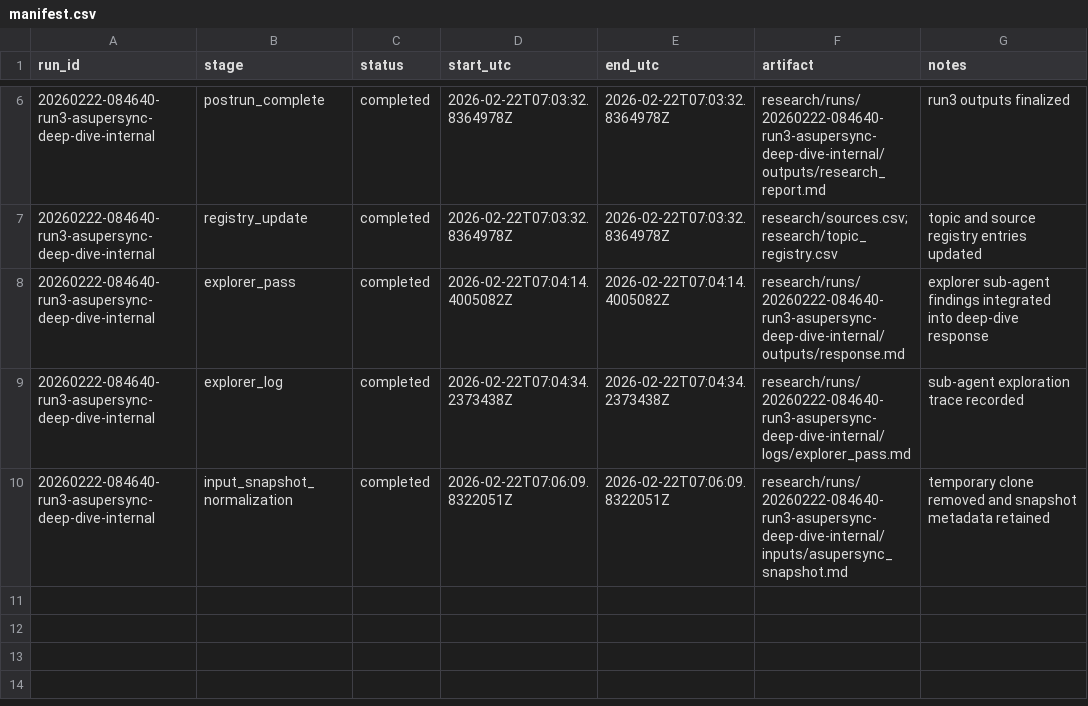
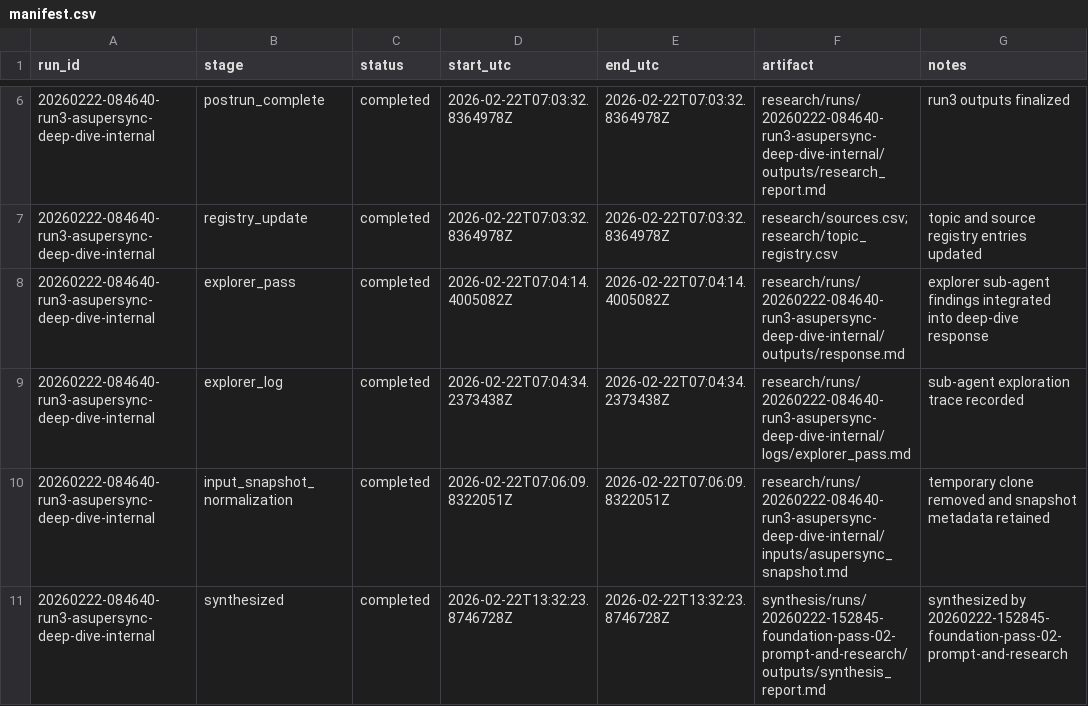
Before and after one commit to DnaCalc/Foundation, a CSV file: research/runs/20260222-084640-run3-asupersync-deep-dive-internal/logs/manifest.csv, drawn as a sheet; only a part is shown, gaps mark what is left out.

```diff
--- a/research/runs/20260222-084640-run3-asupersync-deep-dive-internal/logs/manifest.csv
+++ b/research/runs/20260222-084640-run3-asupersync-deep-dive-internal/logs/manifest.csv
@@ -10 +10,2 @@ run_id,stage,status,start_utc,end_utc,artifact,notes
 20260222-084640-run3-asupersync-deep-dive-internal,input_snapshot_normalization,completed,2026-02-22T07:06:09.8322051Z,2026-02-22T07:06:09.8322051Z,research/runs/20260222-084640-run3-asupersync-deep-dive-internal/inputs/asupersync_snapshot.md,temporary clone removed and snapshot metadata retained
+20260222-084640-run3-asupersync-deep-dive-internal,synthesized,completed,2026-02-22T13:32:23.8746728Z,2026-02-22T13:32:23.8746728Z,synthesis/runs/20260222-152845-foundation-pass-02-prompt-and-research/outputs/synthesis_report.md,synthesized by 20260222-152845-foundation-pass-02-prompt-and-research
```
Also changed, not shown: prompts/runs/20260222-011351-prompt-pack/logs/manifest.csv, research/runs/20260222-082019-run1-master-landscape/logs/manifest.csv, 20 other files.
